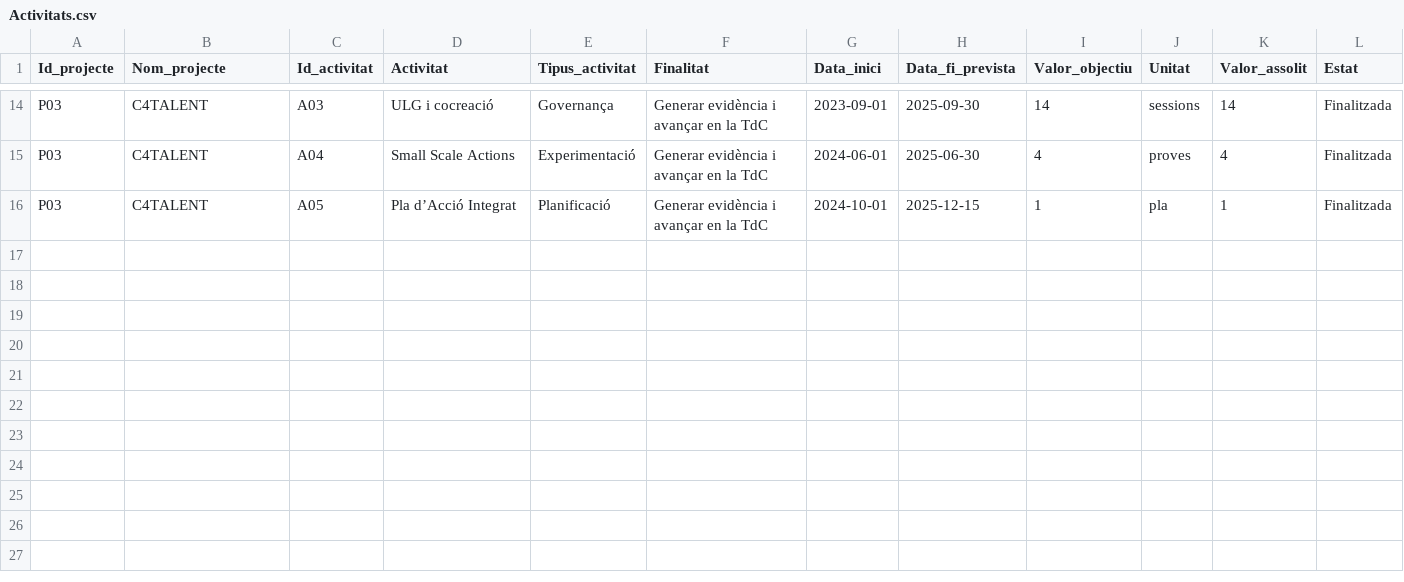
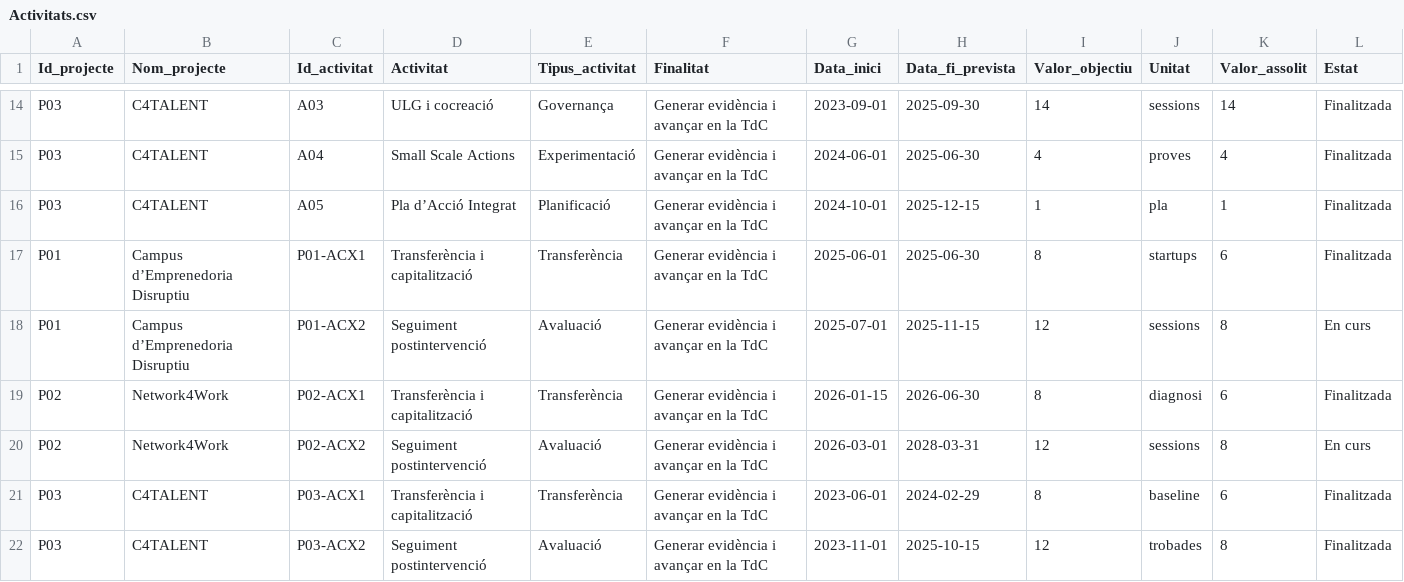
Before and after one commit to mateosmaneli/neapolis-impact, a CSV file: dades/Activitats.csv, drawn as a sheet; only a part is shown, gaps mark what is left out.

```diff
--- a/dades/Activitats.csv
+++ b/dades/Activitats.csv
@@ -16 +16,7 @@ P03,C4TALENT,A04,Small Scale Actions,Experimentació,Generar evidència i avanç
 P03,C4TALENT,A05,Pla d’Acció Integrat,Planificació,Generar evidència i avançar en la TdC,2024-10-01,2025-12-15,1,pla,1,Finalitzada
+P01,Campus d’Emprenedoria Disruptiu,P01-ACX1,Transferència i capitalització,Transferència,Generar evidència i avançar en la TdC,2025-06-01,2025-06-30,8,startups,6,Finalitzada
+P01,Campus d’Emprenedoria Disruptiu,P01-ACX2,Seguiment postintervenció,Avaluació,Generar evidència i avançar en la TdC,2025-07-01,2025-11-15,12,sessions,8,En curs
+P02,Network4Work,P02-ACX1,Transferència i capitalització,Transferència,Generar evidència i avançar en la TdC,2026-01-15,2026-06-30,8,diagnosi,6,Finalitzada
+P02,Network4Work,P02-ACX2,Seguiment postintervenció,Avaluació,Generar evidència i avançar en la TdC,2026-03-01,2028-03-31,12,sessions,8,En curs
+P03,C4TALENT,P03-ACX1,Transferència i capitalització,Transferència,Generar evidència i avançar en la TdC,2023-06-01,2024-02-29,8,baseline,6,Finalitzada
+P03,C4TALENT,P03-ACX2,Seguiment postintervenció,Avaluació,Generar evidència i avançar en la TdC,2023-11-01,2025-10-15,12,trobades,8,Finalitzada
```
Also changed, not shown: dades/Hip├▓tesis.csv, dades/Impactes.csv, 7 other files.
